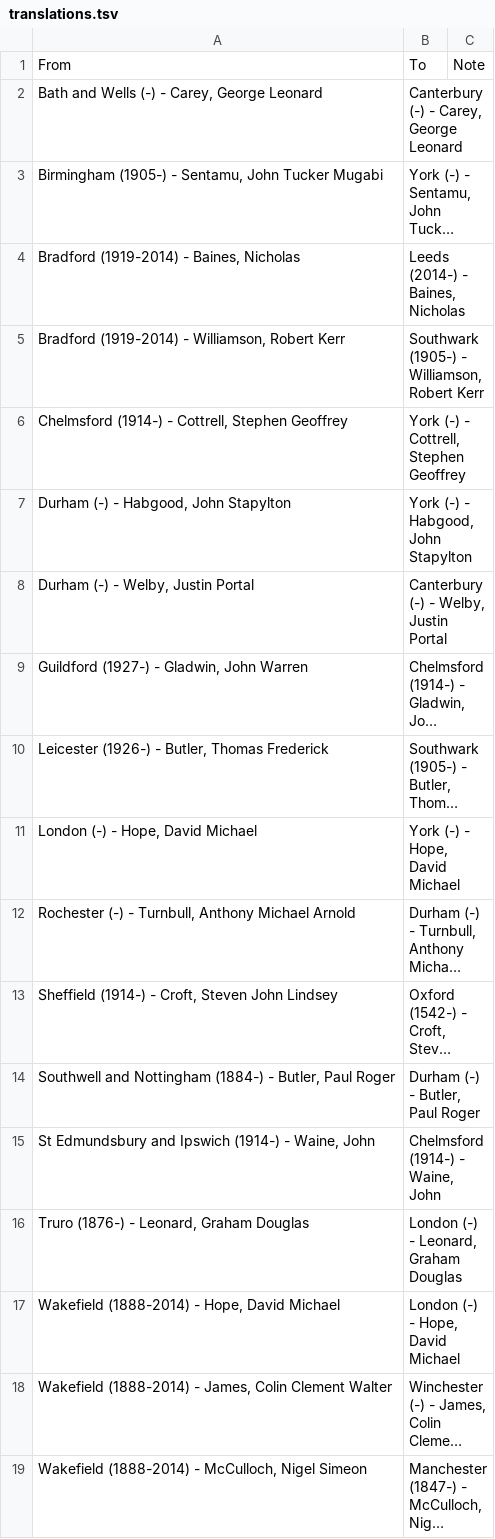
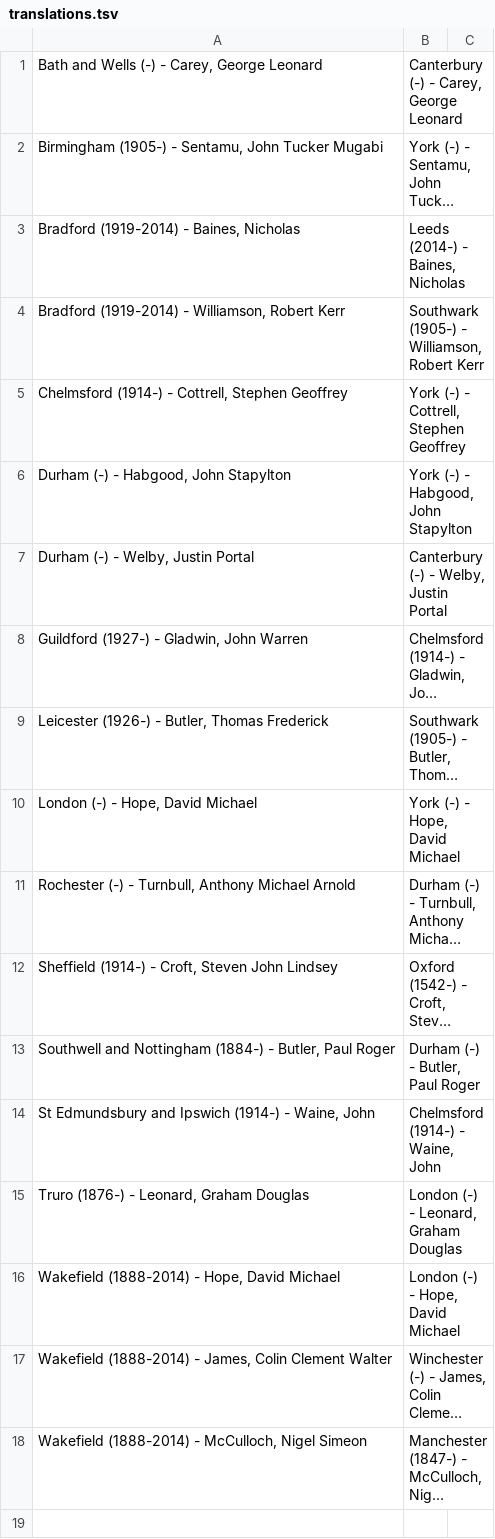
Before and after one commit to ukparliament/lord-bishops, a TSV file: db/data/translations.tsv, drawn as a sheet; long unchanged cells end in …; the diff names each change by its address in the sheet, - before the commit and + after, or states it on an @@ line.

Commit message:
removed header row

```diff
--- a/db/data/translations.tsv
+++ b/db/data/translations.tsv
-row 1: From | To | Note
```
